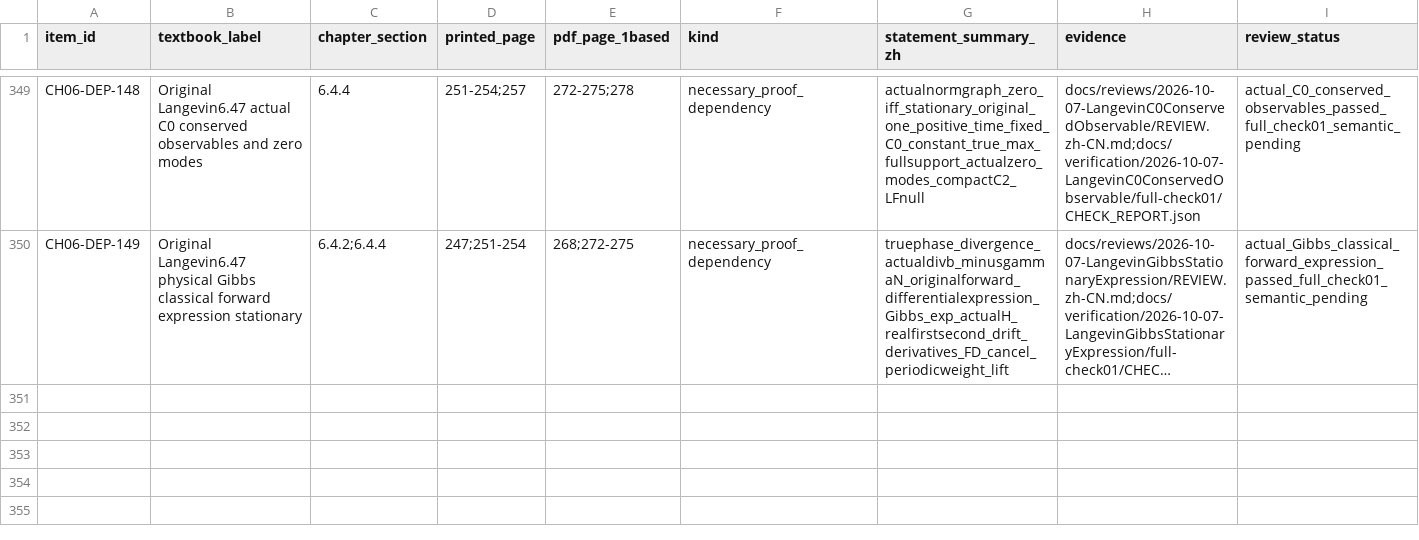
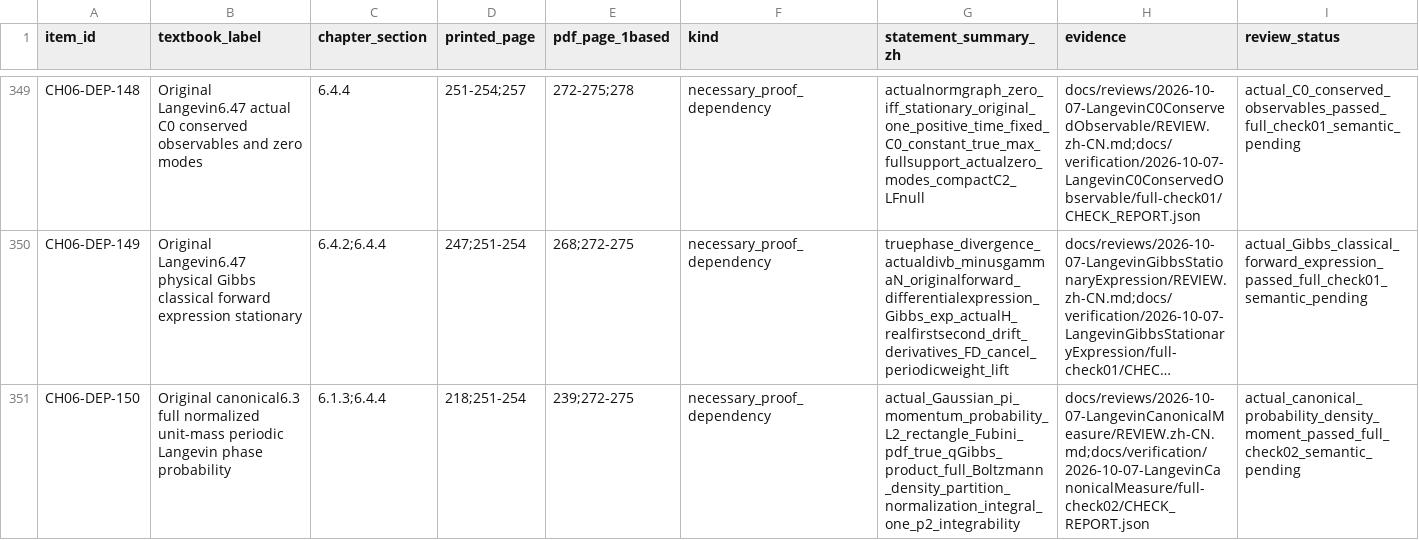
Before and after one commit to zhuanxv-G/MolecularDynamicsFormalization, a CSV file: docs/audits/2026-10-01-initial/CLAIM_LEDGER.csv, drawn as a sheet; only a part is shown, gaps mark what is left out; long unchanged cells end in …; rows hold the shown columns only; the diff names each change by its address in the sheet, - before the commit and + after, or states it on an @@ line.

Commit message:
Construct the original normalized canonical phase probability and density

```diff
--- a/docs/audits/2026-10-01-initial/CLAIM_LEDGER.csv
+++ b/docs/audits/2026-10-01-initial/CLAIM_LEDGER.csv
+row 351: CH06-DEP-150 | Original canonical6.3 full normalized unit-mass periodic Langevin phase probability | 6.1.3;6.4.4 | 218;251-254 | 239;272-275 | necessary_proof_dependency | actual_Gaussian_pi_momentum_probability_L2_rectangle_Fubini_pdf_true_qGibbs_product_full_Boltzmann_density_partition_normalization_integral_one_p2_integrability | docs/reviews/2026-10-07-LangevinCanonicalMeasure/REVIEW.zh-CN.md;docs/verification/2026-10-07-LangevinCanonicalMeasure/full-check02/CHECK_REPORT.json | actual_canonical_probability_density_moment_passed_full_check02_semantic_pending
```
Also changed, not shown: docs/NOTATION_INVENTORY.csv, 43 other files.
